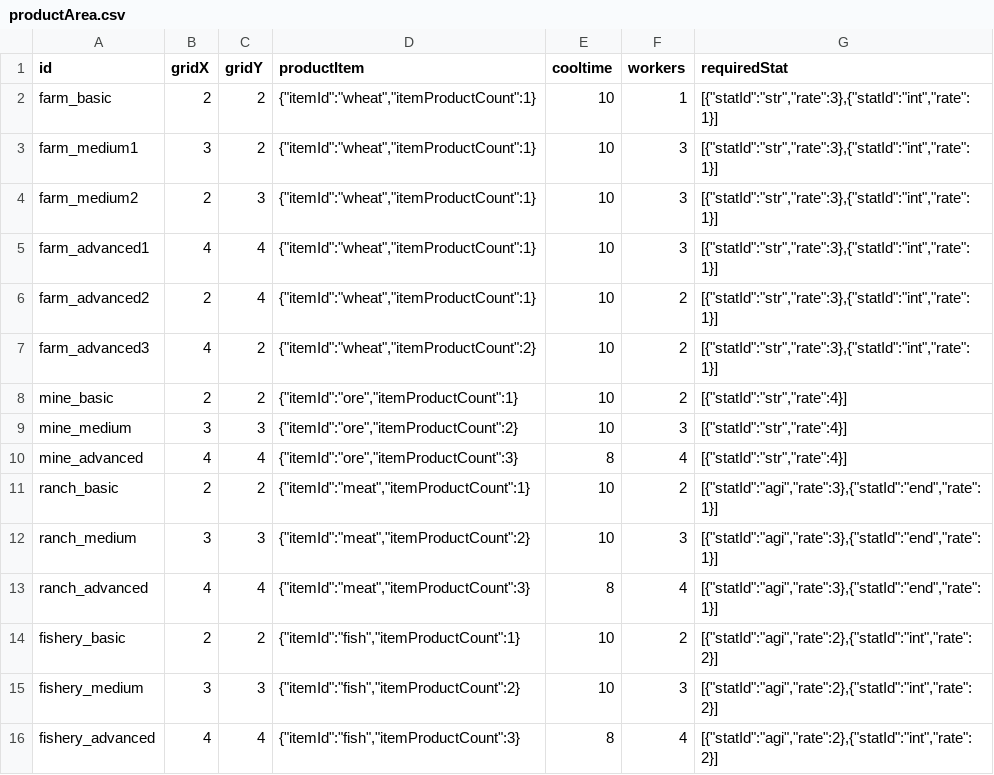
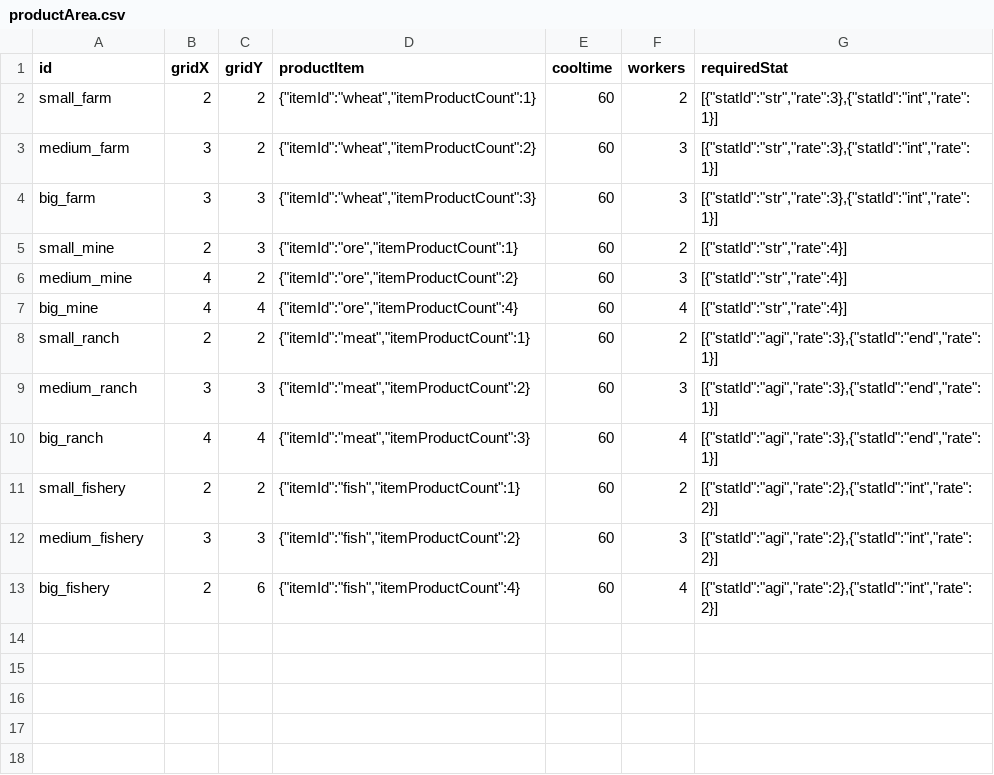
Before and after one commit to toniqat/EstateSimulator, a CSV file: data/facilities/productArea.csv, drawn as a sheet.

```diff
--- a/data/facilities/productArea.csv
+++ b/data/facilities/productArea.csv
@@ -1,16 +1,13 @@
 id,gridX,gridY,productItem,cooltime,workers,requiredStat
-farm_basic,2,2,"{""itemId"":""wheat"",""itemProductCount"":1}",10,1,"[{""statId"":""str"",""rate"":3},{""statId"":""int"",""rate"":1}]"
-farm_medium1,3,2,"{""itemId"":""wheat"",""itemProductCount"":1}",10,3,"[{""statId"":""str"",""rate"":3},{""statId"":""int"",""rate"":1}]"
-farm_medium2,2,3,"{""itemId"":""wheat"",""itemProductCount"":1}",10,3,"[{""statId"":""str"",""rate"":3},{""statId"":""int"",""rate"":1}]"
-farm_advanced1,4,4,"{""itemId"":""wheat"",""itemProductCount"":1}",10,3,"[{""statId"":""str"",""rate"":3},{""statId"":""int"",""rate"":1}]"
-farm_advanced2,2,4,"{""itemId"":""wheat"",""itemProductCount"":1}",10,2,"[{""statId"":""str"",""rate"":3},{""statId"":""int"",""rate"":1}]"
-farm_advanced3,4,2,"{""itemId"":""wheat"",""itemProductCount"":2}",10,2,"[{""statId"":""str"",""rate"":3},{""statId"":""int"",""rate"":1}]"
-mine_basic,2,2,"{""itemId"":""ore"",""itemProductCount"":1}",10,2,"[{""statId"":""str"",""rate"":4}]"
-mine_medium,3,3,"{""itemId"":""ore"",""itemProductCount"":2}",10,3,"[{""statId"":""str"",""rate"":4}]"
-mine_advanced,4,4,"{""itemId"":""ore"",""itemProductCount"":3}",8,4,"[{""statId"":""str"",""rate"":4}]"
-ranch_basic,2,2,"{""itemId"":""meat"",""itemProductCount"":1}",10,2,"[{""statId"":""agi"",""rate"":3},{""statId"":""end"",""rate"":1}]"
-ranch_medium,3,3,"{""itemId"":""meat"",""itemProductCount"":2}",10,3,"[{""statId"":""agi"",""rate"":3},{""statId"":""end"",""rate"":1}]"
-ranch_advanced,4,4,"{""itemId"":""meat"",""itemProductCount"":3}",8,4,"[{""statId"":""agi"",""rate"":3},{""statId"":""end"",""rate"":1}]"
-fishery_basic,2,2,"{""itemId"":""fish"",""itemProductCount"":1}",10,2,"[{""statId"":""agi"",""rate"":2},{""statId"":""int"",""rate"":2}]"
-fishery_medium,3,3,"{""itemId"":""fish"",""itemProductCount"":2}",10,3,"[{""statId"":""agi"",""rate"":2},{""statId"":""int"",""rate"":2}]"
-fishery_advanced,4,4,"{""itemId"":""fish"",""itemProductCount"":3}",8,4,"[{""statId"":""agi"",""rate"":2},{""statId"":""int"",""rate"":2}]"
+small_farm,2,2,"{""itemId"":""wheat"",""itemProductCount"":1}",60,2,"[{""statId"":""str"",""rate"":3},{""statId"":""int"",""rate"":1}]"
+medium_farm,3,2,"{""itemId"":""wheat"",""itemProductCount"":2}",60,3,"[{""statId"":""str"",""rate"":3},{""statId"":""int"",""rate"":1}]"
+big_farm,3,3,"{""itemId"":""wheat"",""itemProductCount"":3}",60,3,"[{""statId"":""str"",""rate"":3},{""statId"":""int"",""rate"":1}]"
+small_mine,2,3,"{""itemId"":""ore"",""itemProductCount"":1}",60,2,"[{""statId"":""str"",""rate"":4}]"
+medium_mine,4,2,"{""itemId"":""ore"",""itemProductCount"":2}",60,3,"[{""statId"":""str"",""rate"":4}]"
+big_mine,4,4,"{""itemId"":""ore"",""itemProductCount"":4}",60,4,"[{""statId"":""str"",""rate"":4}]"
+small_ranch,2,2,"{""itemId"":""meat"",""itemProductCount"":1}",60,2,"[{""statId"":""agi"",""rate"":3},{""statId"":""end"",""rate"":1}]"
+medium_ranch,3,3,"{""itemId"":""meat"",""itemProductCount"":2}",60,3,"[{""statId"":""agi"",""rate"":3},{""statId"":""end"",""rate"":1}]"
+big_ranch,4,4,"{""itemId"":""meat"",""itemProductCount"":3}",60,4,"[{""statId"":""agi"",""rate"":3},{""statId"":""end"",""rate"":1}]"
+small_fishery,2,2,"{""itemId"":""fish"",""itemProductCount"":1}",60,2,"[{""statId"":""agi"",""rate"":2},{""statId"":""int"",""rate"":2}]"
+medium_fishery,3,3,"{""itemId"":""fish"",""itemProductCount"":2}",60,3,"[{""statId"":""agi"",""rate"":2},{""statId"":""int"",""rate"":2}]"
+big_fishery,2,6,"{""itemId"":""fish"",""itemProductCount"":4}",60,4,"[{""statId"":""agi"",""rate"":2},{""statId"":""int"",""rate"":2}]"
```
Also changed, not shown: data/facilities/facilityUpgrade.csv, data/facilities/processUpgrade.csv, 16 other files.
